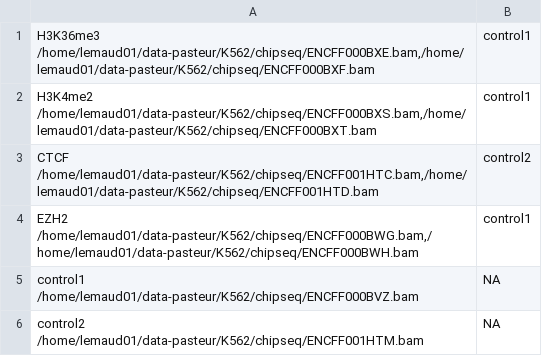
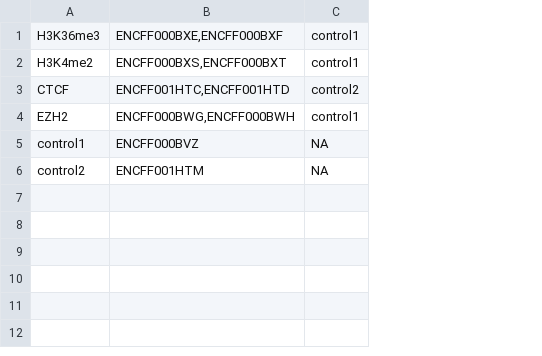
Before and after one commit to andronekomimi/ShinySNP, a CSV file: materials/k562_chipseq.csv, drawn as a sheet; removed rows and columns are numbered as before the commit, all else as after; the diff names each change by its address in the sheet, - before the commit and + after, or states it on an @@ line.

Commit message:
new way to draw chipseq

```diff
--- a/materials/k562_chipseq.csv
+++ b/materials/k562_chipseq.csv
-column A, rows 1-6: H3K36me3 /home/lemaud01/data-pasteur/K562/chipseq/ENCFF000BXE.bam,/home/lemaud01/data-pasteur/K562/chipseq/ENCFF000BXF.bam | H3K4me2 /home/lemaud01/data-pasteur/K562/chipseq/ENCFF000BXS.bam,/home/lemaud01/data-pasteur/K562/chipseq/ENCFF000BXT.bam | CTCF /home/lemaud01/data-pasteur/K562/chipseq/ENCFF001HTC.bam,/home/lemaud01/data-pasteur/K562/chipseq/ENCFF001HTD.bam | EZH2 /home/lemaud01/data-pasteur/K562/chipseq/ENCFF000BWG.bam,/home/lemaud01/data-pasteur/K562/chipseq/ENCFF000BWH.bam | control1 /home/lemaud01/data-pasteur/K562/chipseq/ENCFF000BVZ.bam | control2 /home/lemaud01/data-pasteur/K562/chipseq/ENCFF001HTM.bam
+column A, rows 1-6: H3K36me3 | H3K4me2 | CTCF | EZH2 | control1 | control2
+column B, rows 1-6: ENCFF000BXE,ENCFF000BXF | ENCFF000BXS,ENCFF000BXT | ENCFF001HTC,ENCFF001HTD | ENCFF000BWG,ENCFF000BWH | ENCFF000BVZ | ENCFF001HTM
```
Also changed, not shown: 1 other file.
